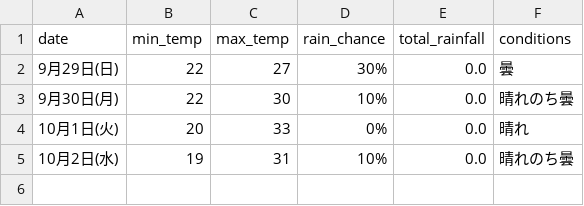
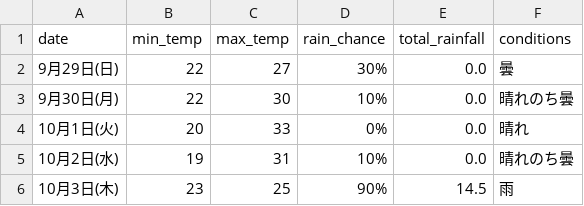
Before and after one commit to Curtendo/weather-scraper, a CSV file: Kakamigahara_weather_data.csv, drawn as a sheet; the diff names each change by its address in the sheet, - before the commit and + after, or states it on an @@ line.

```diff
--- a/Kakamigahara_weather_data.csv
+++ b/Kakamigahara_weather_data.csv
+row 6: 10月3日(木) | 23 | 25 | 90% | 14.5 | 雨
```
Also changed, not shown: Okinawa_weather_data.csv, Osaka_weather_data.csv, 2 other files.
